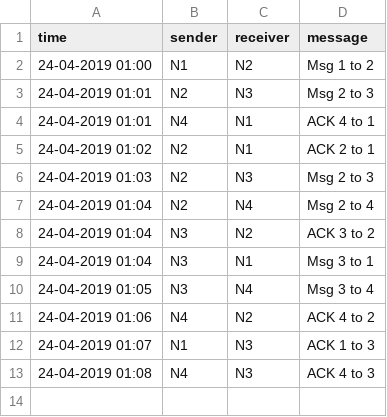
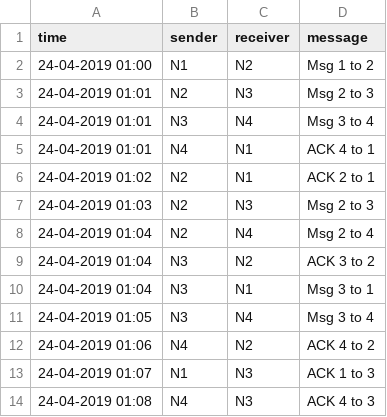
Before and after one commit to nikuyadav/d3demo, a CSV file: d3data1.csv, drawn as a sheet; the diff names each change by its address in the sheet, - before the commit and + after, or states it on an @@ line.

Commit message:
Update d3data1.csv

```diff
--- a/d3data1.csv
+++ b/d3data1.csv
+row 4: 24-04-2019 01:01 | N3 | N4 | Msg 3 to 4
```
